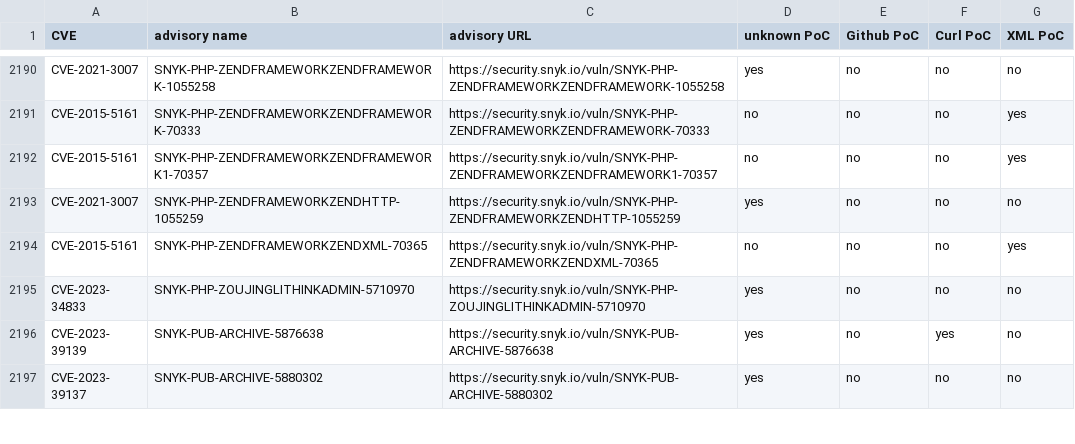
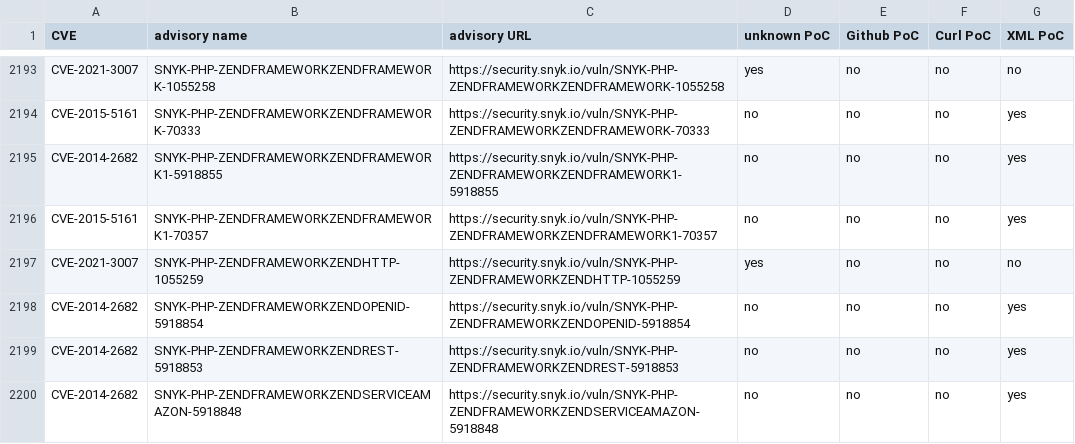
Before and after one commit to e-m-b-a/emba, a CSV file: config/Snyk_PoC_results.csv, drawn as a sheet; only a part is shown, gaps mark what is left out; the shorter side is filled out with more unchanged rows; the diff covers the shown part only.

Commit message:
Update Snyk database

```diff
--- a/config/Snyk_PoC_results.csv
+++ b/config/Snyk_PoC_results.csv
@@ -2191,3 +2194,7 @@ CVE-2021-3007;SNYK-PHP-ZENDFRAMEWORKZENDFRAMEWORK-1055258;https://security.snyk.
 CVE-2015-5161;SNYK-PHP-ZENDFRAMEWORKZENDFRAMEWORK-70333;https://security.snyk.io/vuln/SNYK-PHP-ZENDFRAMEWORKZENDFRAMEWORK-70333;no;no;no;yes;
+CVE-2014-2682;SNYK-PHP-ZENDFRAMEWORKZENDFRAMEWORK1-5918855;https://security.snyk.io/vuln/SNYK-PHP-ZENDFRAMEWORKZENDFRAMEWORK1-5918855;no;no;no;yes;
 CVE-2015-5161;SNYK-PHP-ZENDFRAMEWORKZENDFRAMEWORK1-70357;https://security.snyk.io/vuln/SNYK-PHP-ZENDFRAMEWORKZENDFRAMEWORK1-70357;no;no;no;yes;
 CVE-2021-3007;SNYK-PHP-ZENDFRAMEWORKZENDHTTP-1055259;https://security.snyk.io/vuln/SNYK-PHP-ZENDFRAMEWORKZENDHTTP-1055259;yes;no;no;no;
+CVE-2014-2682;SNYK-PHP-ZENDFRAMEWORKZENDOPENID-5918854;https://security.snyk.io/vuln/SNYK-PHP-ZENDFRAMEWORKZENDOPENID-5918854;no;no;no;yes;
+CVE-2014-2682;SNYK-PHP-ZENDFRAMEWORKZENDREST-5918853;https://security.snyk.io/vuln/SNYK-PHP-ZENDFRAMEWORKZENDREST-5918853;no;no;no;yes;
+CVE-2014-2682;SNYK-PHP-ZENDFRAMEWORKZENDSERVICEAMAZON-5918848;https://security.snyk.io/vuln/SNYK-PHP-ZENDFRAMEWORKZENDSERVICEAMAZON-5918848;no;no;no;yes;
```
Also changed, not shown: 21 added rows and 9 moved rows elsewhere in this file.
